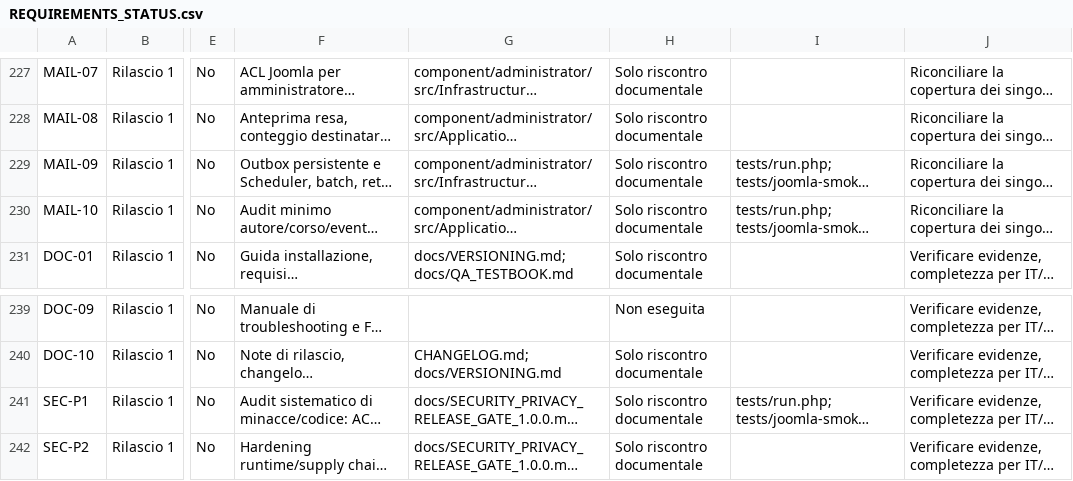
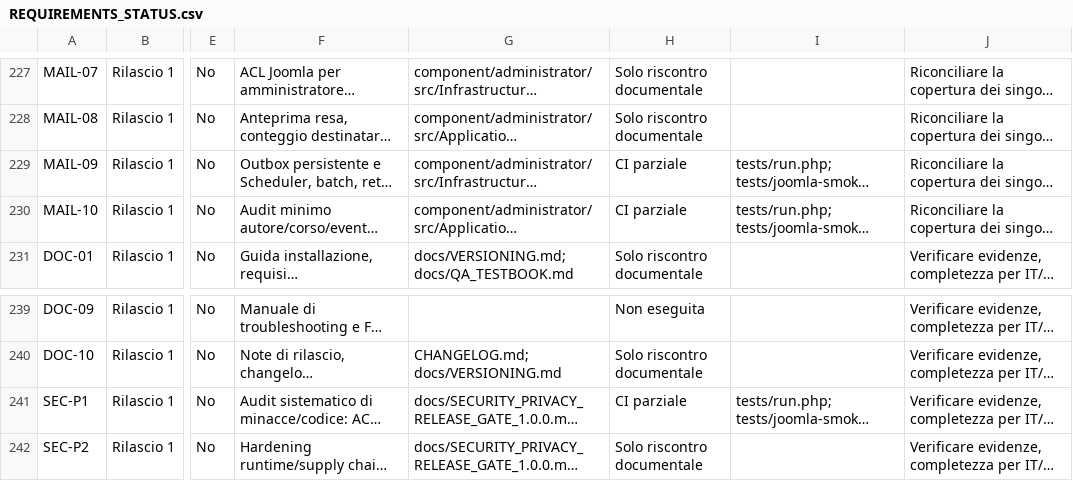
Before and after one commit to jeckodevelopment/jd_learn, a CSV file: docs/REQUIREMENTS_STATUS.csv, drawn as a sheet; only a part is shown, gaps mark what is left out; long unchanged cells end in …; the diff names each change by its address in the sheet, - before the commit and + after, or states it on an @@ line.

Commit message:
fix(requirements): mark new MAIL-H tests as partial CI evidence, not documentary-only

```diff
--- a/docs/REQUIREMENTS_STATUS.csv
+++ b/docs/REQUIREMENTS_STATUS.csv
-H229:H230: Solo riscontro documentale
+H229:H230: CI parziale
-H241: Solo riscontro documentale
+H241: CI parziale
```
